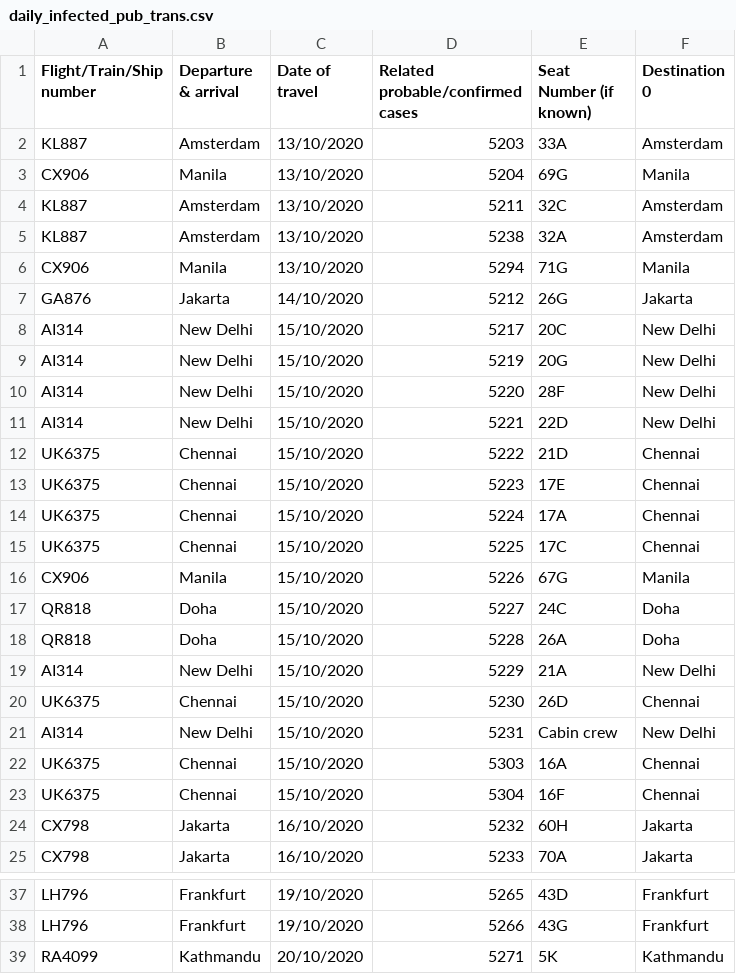
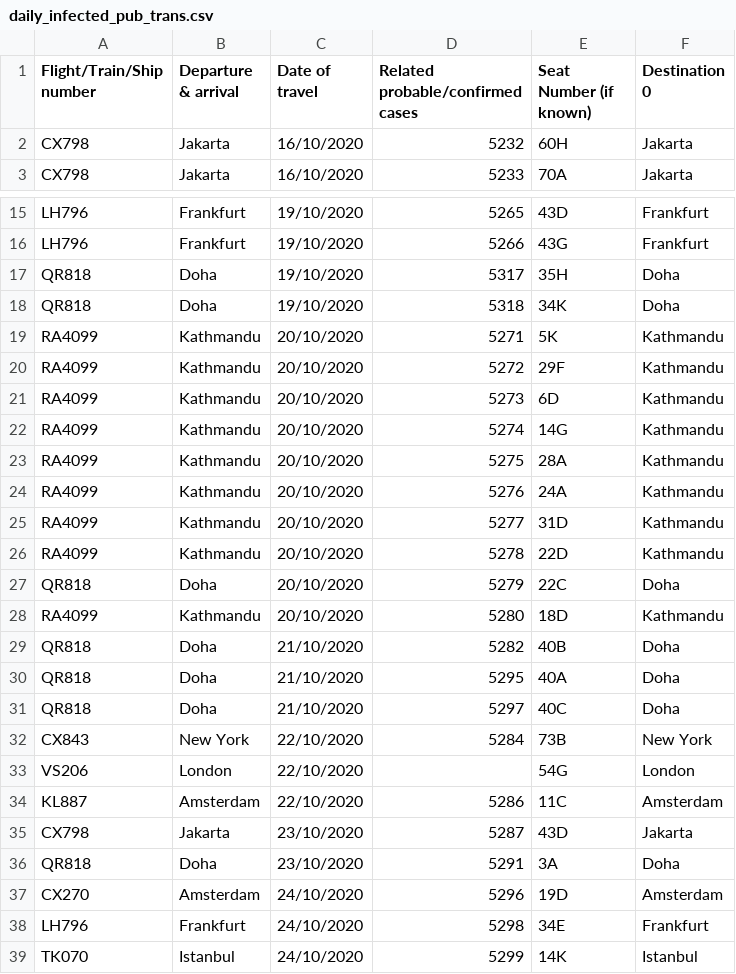
Before and after one commit to jerrypai0809/COVID_19, a CSV file: data/daily_infected_pub_trans.csv, drawn as a sheet; only a part is shown, gaps mark what is left out; the shorter side is filled out with more unchanged rows; removed rows and columns are numbered as before the commit, all else as after; the diff covers the shown part only; the diff names each change by its address in the sheet, - before the commit and + after, or states it on an @@ line.

```diff
--- a/data/daily_infected_pub_trans.csv
+++ b/data/daily_infected_pub_trans.csv
-row 2: KL887 | Amsterdam | 13/10/2020 | 5203 | 33A | Amsterdam
-row 3: CX906 | Manila | 13/10/2020 | 5204 | 69G | Manila
-row 4: KL887 | Amsterdam | 13/10/2020 | 5211 | 32C | Amsterdam
-row 5: KL887 | Amsterdam | 13/10/2020 | 5238 | 32A | Amsterdam
-row 6: CX906 | Manila | 13/10/2020 | 5294 | 71G | Manila
-row 7: GA876 | Jakarta | 14/10/2020 | 5212 | 26G | Jakarta
-row 8: AI314 | New Delhi | 15/10/2020 | 5217 | 20C | New Delhi
-row 9: AI314 | New Delhi | 15/10/2020 | 5219 | 20G | New Delhi
-row 10: AI314 | New Delhi | 15/10/2020 | 5220 | 28F | New Delhi
-row 11: AI314 | New Delhi | 15/10/2020 | 5221 | 22D | New Delhi
-row 12: UK6375 | Chennai | 15/10/2020 | 5222 | 21D | Chennai
-row 13: UK6375 | Chennai | 15/10/2020 | 5223 | 17E | Chennai
-row 14: UK6375 | Chennai | 15/10/2020 | 5224 | 17A | Chennai
-row 15: UK6375 | Chennai | 15/10/2020 | 5225 | 17C | Chennai
-row 16: CX906 | Manila | 15/10/2020 | 5226 | 67G | Manila
-row 17: QR818 | Doha | 15/10/2020 | 5227 | 24C | Doha
-row 18: QR818 | Doha | 15/10/2020 | 5228 | 26A | Doha
-row 19: AI314 | New Delhi | 15/10/2020 | 5229 | 21A | New Delhi
-row 20: UK6375 | Chennai | 15/10/2020 | 5230 | 26D | Chennai
-row 21: AI314 | New Delhi | 15/10/2020 | 5231 | Cabin crew | New Delhi
-row 22: UK6375 | Chennai | 15/10/2020 | 5303 | 16A | Chennai
-row 23: UK6375 | Chennai | 15/10/2020 | 5304 | 16F | Chennai
+row 17: QR818 | Doha | 19/10/2020 | 5317 | 35H | Doha
+row 18: QR818 | Doha | 19/10/2020 | 5318 | 34K | Doha
```
Also changed, not shown: 8 added rows elsewhere in this file, data/daily_cn_cases.csv, data/daily_hk_building.csv.
